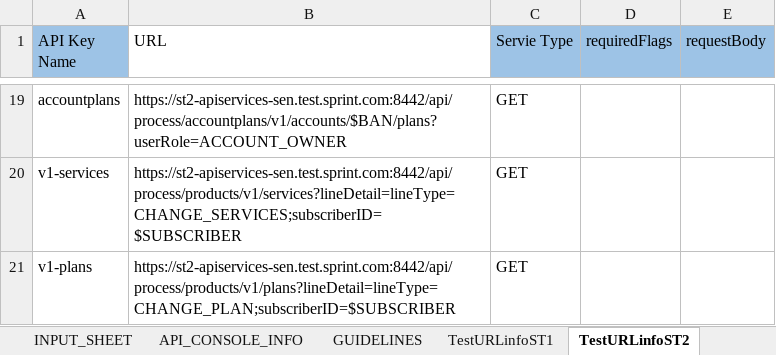
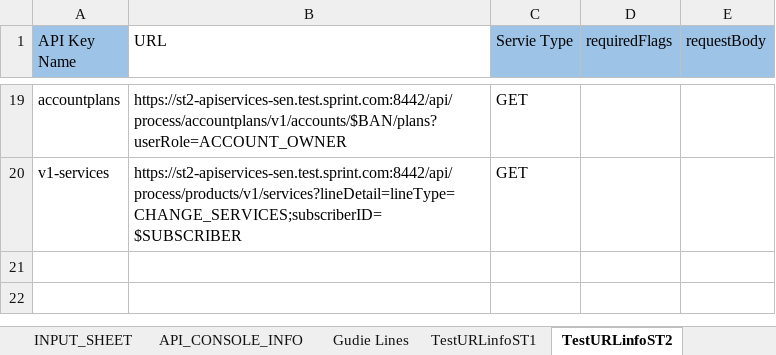
Before and after one commit to arjunreddypc/APIAutomaiton, an Excel workbook: APIInput.xlsx, sheet TestURLinfoST2, drawn as a sheet; only a part is shown, gaps mark what is left out; values as stored, in another font and other column widths than the file's, no borders; the diff names each change by its address in the sheet, - before the commit and + after, or states it on an @@ line.

```diff
--- a/APIInput.xlsx (sheet TestURLinfoST2)
+++ b/APIInput.xlsx (sheet TestURLinfoST2)
-sheet tab: GUIDELINES
+sheet tab: Gudie Lines
-row 21: v1-plans | https://st2-apiservices-sen.test.sprint.com:8442/api/process/products/v1/plans?lineDetail=lineType=CHANGE_PLAN;subscriberID=$SUBSCRIBER | GET
```
Also changed, not shown: sheet INPUT_SHEET, sheet API_CONSOLE_INFO, sheet Gudie Lines, sheet TestURLinfoST1, APIOutput.xlsx, Results.xlsx, 8 other files.
